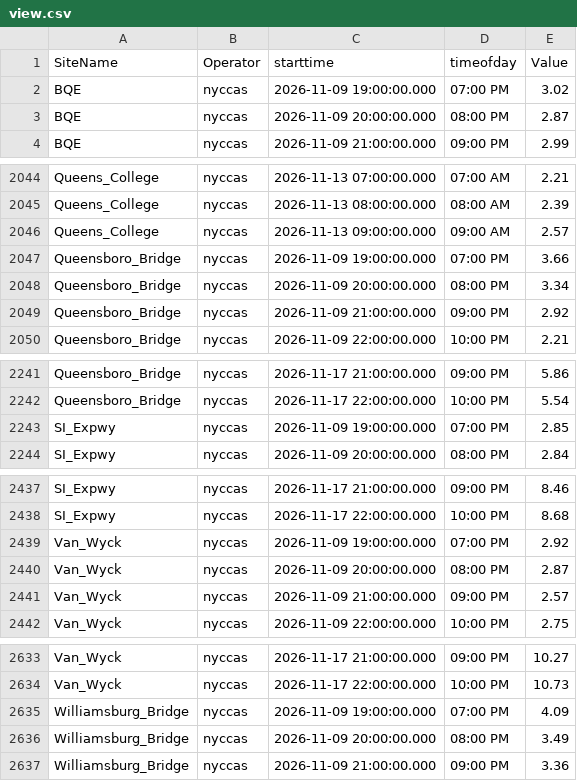
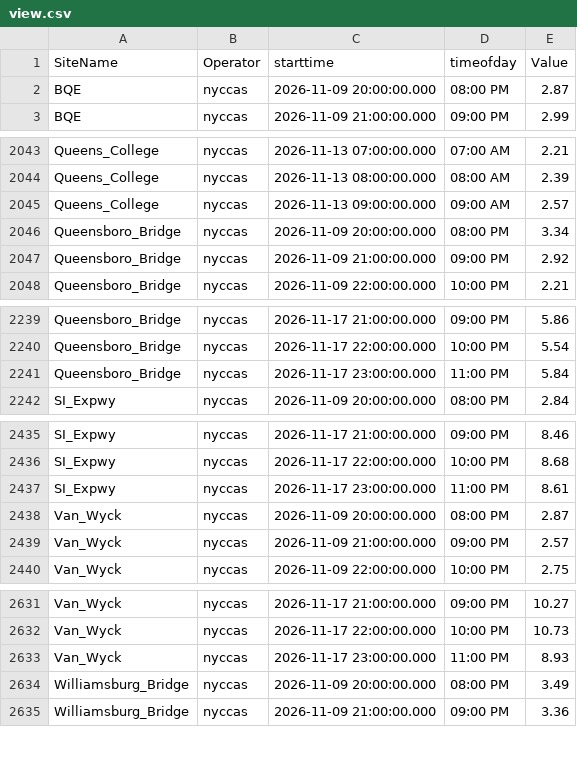
Before and after one commit to nychealth/nyccas-data, a CSV file: portal/view.csv, drawn as a sheet; only a part is shown, gaps mark what is left out; removed rows and columns are numbered as before the commit, all else as after; the diff covers the shown part only; the diff names each change by its address in the sheet, - before the commit and + after, or states it on an @@ line.

```diff
--- a/portal/view.csv
+++ b/portal/view.csv
-row 2: BQE | nyccas | 2026-11-09 19:00:00.000 | 07:00 PM | 3.02
-row 2047: Queensboro_Bridge | nyccas | 2026-11-09 19:00:00.000 | 07:00 PM | 3.66
-row 2243: SI_Expwy | nyccas | 2026-11-09 19:00:00.000 | 07:00 PM | 2.85
+row 2241: Queensboro_Bridge | nyccas | 2026-11-17 23:00:00.000 | 11:00 PM | 5.84
-row 2439: Van_Wyck | nyccas | 2026-11-09 19:00:00.000 | 07:00 PM | 2.92
+row 2437: SI_Expwy | nyccas | 2026-11-17 23:00:00.000 | 11:00 PM | 8.61
-row 2635: Williamsburg_Bridge | nyccas | 2026-11-09 19:00:00.000 | 07:00 PM | 4.09
+row 2633: Van_Wyck | nyccas | 2026-11-17 23:00:00.000 | 11:00 PM | 8.93
```
Also changed, not shown: 11 added rows and 10 removed rows elsewhere in this file.
